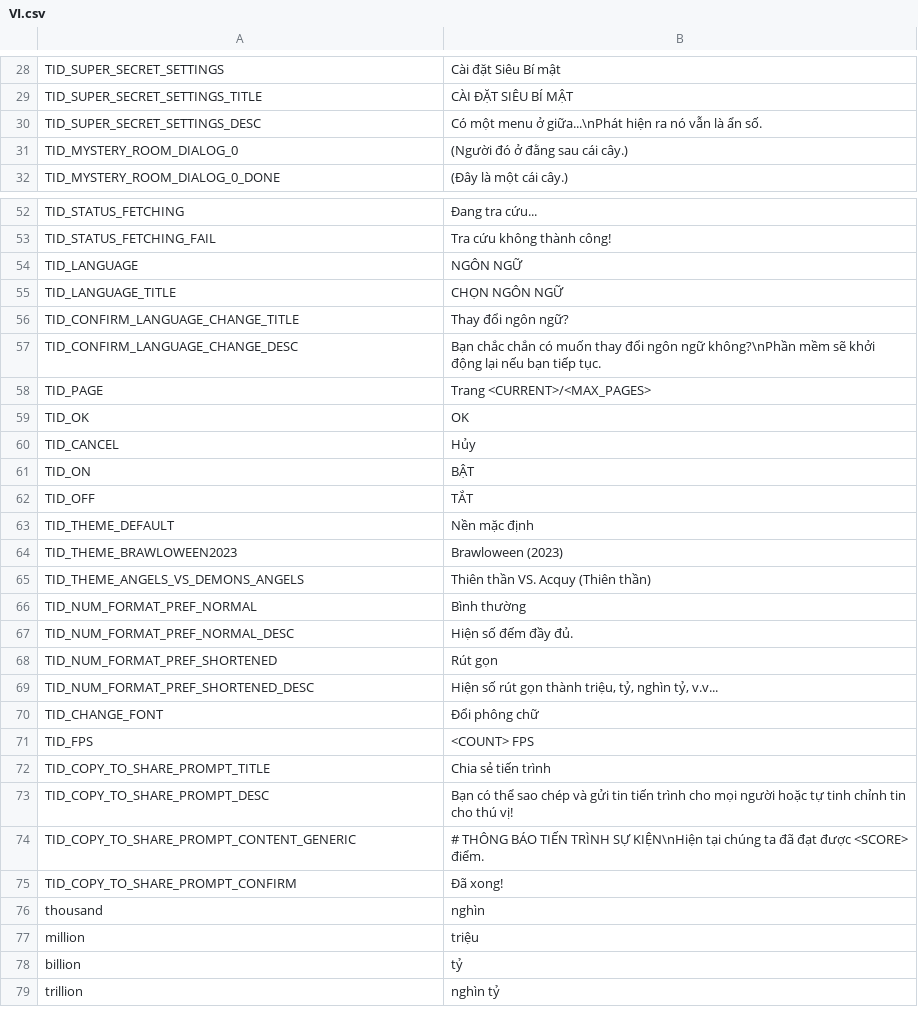
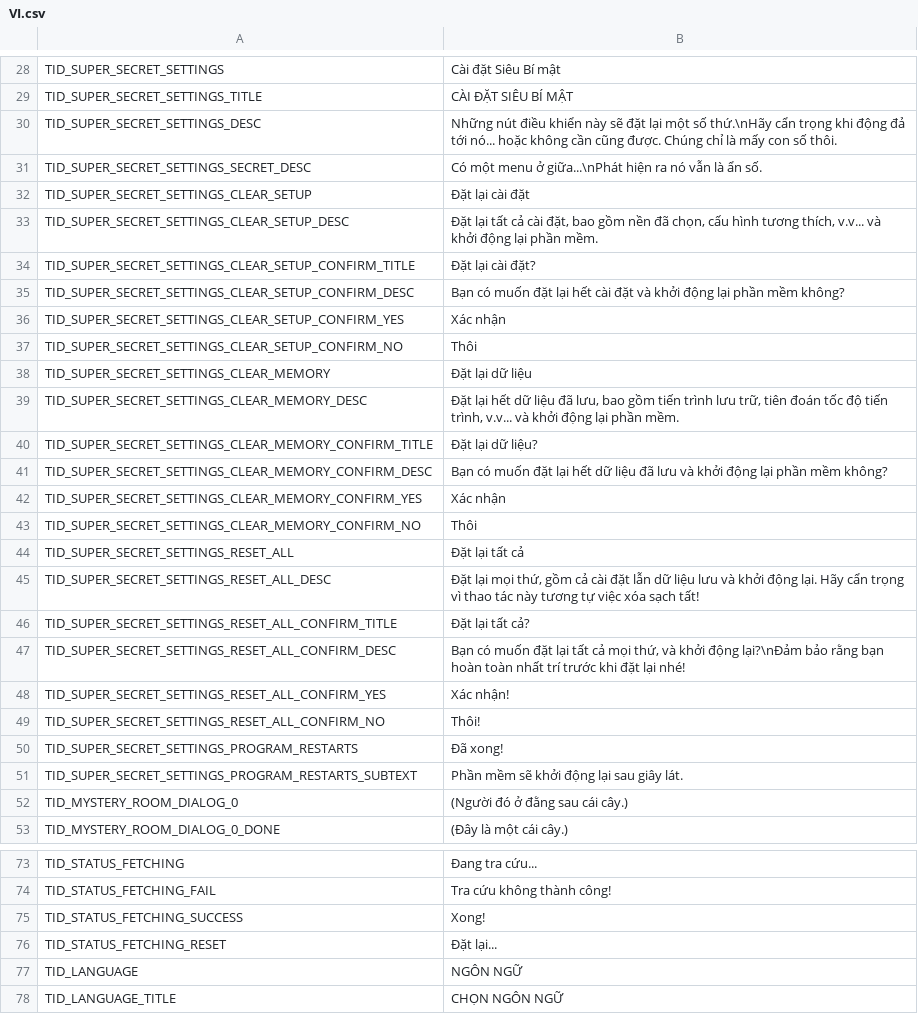
Before and after one commit to somerandostuff/BrawlStarsCETracker, a CSV file: EventTrackerWPF/Localization/VI.csv, drawn as a sheet; only a part is shown, gaps mark what is left out; the shorter side is filled out with more unchanged rows.

Commit message:
Added Resets

```diff
--- a/EventTrackerWPF/Localization/VI.csv
+++ b/EventTrackerWPF/Localization/VI.csv
@@ -29,3 +29,24 @@
 "TID_SUPER_SECRET_SETTINGS_TITLE","CÀI ĐẶT SIÊU BÍ MẬT"
-"TID_SUPER_SECRET_SETTINGS_DESC","Có một menu ở giữa...\nPhát hiện ra nó vẫn là ẩn số."
+"TID_SUPER_SECRET_SETTINGS_DESC","Những nút điều khiển này sẽ đặt lại một số thứ.\nHãy cẩn trọng khi động đả tới nó... hoặc không cần cũng được. Chúng chỉ là mấy con số thôi."
+"TID_SUPER_SECRET_SETTINGS_SECRET_DESC","Có một menu ở giữa...\nPhát hiện ra nó vẫn là ẩn số."
+"TID_SUPER_SECRET_SETTINGS_CLEAR_SETUP","Đặt lại cài đặt"
+"TID_SUPER_SECRET_SETTINGS_CLEAR_SETUP_DESC","Đặt lại tất cả cài đặt, bao gồm nền đã chọn, cấu hình tương thích, v.v... và khởi động lại phần mềm."
+"TID_SUPER_SECRET_SETTINGS_CLEAR_SETUP_CONFIRM_TITLE","Đặt lại cài đặt?"
+"TID_SUPER_SECRET_SETTINGS_CLEAR_SETUP_CONFIRM_DESC","Bạn có muốn đặt lại hết cài đặt và khởi động lại phần mềm không?"
+"TID_SUPER_SECRET_SETTINGS_CLEAR_SETUP_CONFIRM_YES","Xác nhận"
+"TID_SUPER_SECRET_SETTINGS_CLEAR_SETUP_CONFIRM_NO","Thôi"
+"TID_SUPER_SECRET_SETTINGS_CLEAR_MEMORY","Đặt lại dữ liệu"
+"TID_SUPER_SECRET_SETTINGS_CLEAR_MEMORY_DESC","Đặt lại hết dữ liệu đã lưu, bao gồm tiến trình lưu trữ, tiên đoán tốc độ tiến trình, v.v... và khởi động lại phần mềm."
+"TID_SUPER_SECRET_SETTINGS_CLEAR_MEMORY_CONFIRM_TITLE","Đặt lại dữ liệu?"
+"TID_SUPER_SECRET_SETTINGS_CLEAR_MEMORY_CONFIRM_DESC","Bạn có muốn đặt lại hết dữ liệu đã lưu và khởi động lại phần mềm không?"
+"TID_SUPER_SECRET_SETTINGS_CLEAR_MEMORY_CONFIRM_YES","Xác nhận"
+"TID_SUPER_SECRET_SETTINGS_CLEAR_MEMORY_CONFIRM_NO","Thôi"
+"TID_SUPER_SECRET_SETTINGS_RESET_ALL","Đặt lại tất cả"
+"TID_SUPER_SECRET_SETTINGS_RESET_ALL_DESC","Đặt lại mọi thứ, gồm cả cài đặt lẫn dữ liệu lưu và khởi động lại. Hãy cẩn trọng vì thao tác này tương tự việc xóa sạch tất!"
+"TID_SUPER_SECRET_SETTINGS_RESET_ALL_CONFIRM_TITLE","Đặt lại tất cả?"
+"TID_SUPER_SECRET_SETTINGS_RESET_ALL_CONFIRM_DESC","Bạn có muốn đặt lại tất cả mọi thứ, và khởi động lại?\nĐảm bảo rằng bạn hoàn toàn nhất trí trước khi đặt lại nhé!"
+"TID_SUPER_SECRET_SETTINGS_RESET_ALL_CONFIRM_YES","Xác nhận!"
+"TID_SUPER_SECRET_SETTINGS_RESET_ALL_CONFIRM_NO","Thôi!"
+"TID_SUPER_SECRET_SETTINGS_PROGRAM_RESTARTS","Đã xong!"
+"TID_SUPER_SECRET_SETTINGS_PROGRAM_RESTARTS_SUBTEXT","Phần mềm sẽ khởi động lại sau giây lát."
 "TID_MYSTERY_ROOM_DIALOG_0","(Người đó ở đằng sau cái cây.)"
@@ -53,2 +74,4 @@
 "TID_STATUS_FETCHING_FAIL","Tra cứu không thành công!"
+"TID_STATUS_FETCHING_SUCCESS","Xong!"
+"TID_STATUS_FETCHING_RESET","Đặt lại..."
 "TID_LANGUAGE","NGÔN NGỮ"
```
Also changed, not shown: EventTrackerWPF/Localization/EN.csv, 11 other files.
